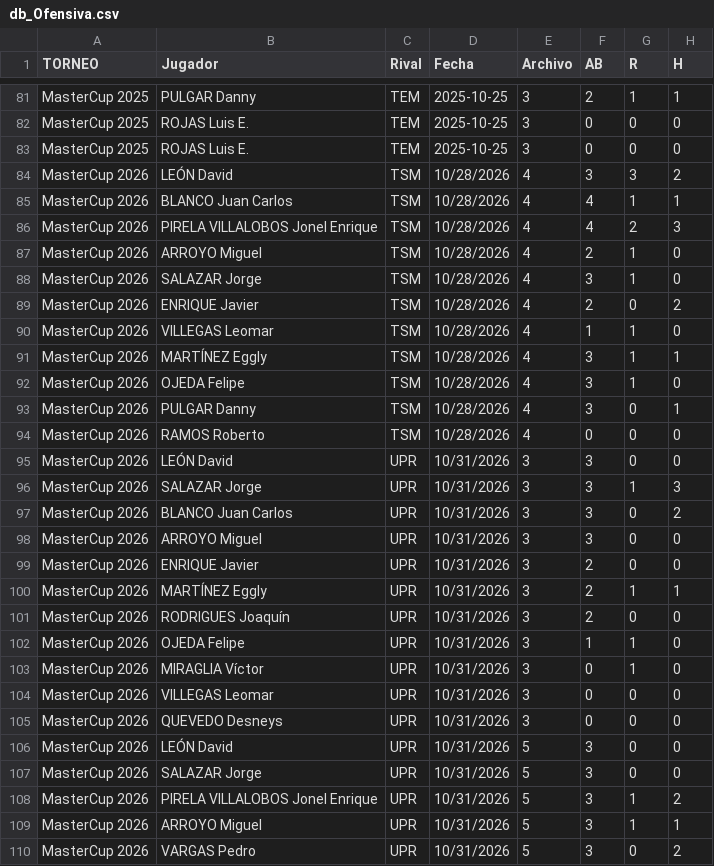
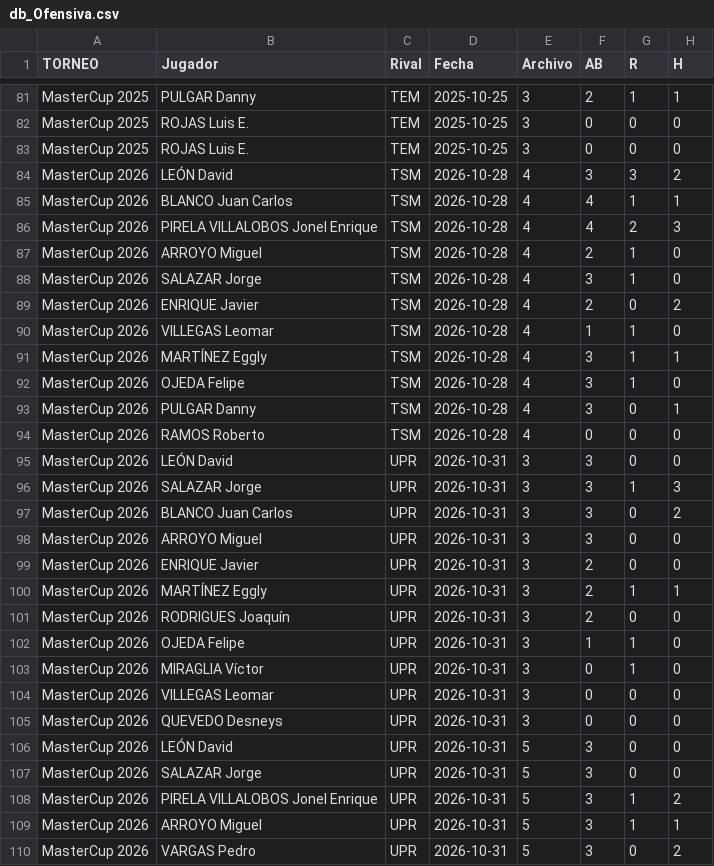
Before and after one commit to vpedrof/dridma-stats, a CSV file: data/db_Ofensiva.csv, drawn as a sheet; only a part is shown, gaps mark what is left out; the diff covers the shown part only; the diff names each change by its address in the sheet, - before the commit and + after, or states it on an @@ line.

```diff
--- a/data/db_Ofensiva.csv
+++ b/data/db_Ofensiva.csv
-D84:D94 (Fecha): 10/28/2026
+D84:D94 (Fecha): 2026-10-28
-D95:D110 (Fecha): 10/31/2026
+D95:D110 (Fecha): 2026-10-31
```
Also changed, not shown: 38 edited cells elsewhere in this file, data/db_Picheo.csv.
